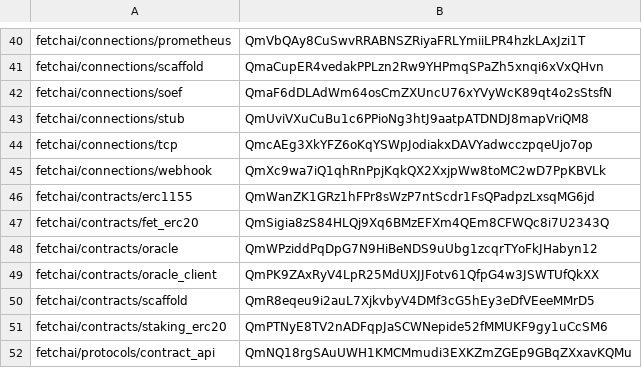
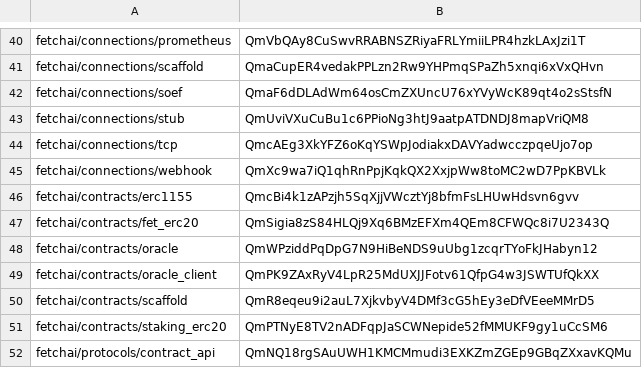
Before and after one commit to legendarydeveloper919/agents-aea, a CSV file: packages/hashes.csv, drawn as a sheet; only a part is shown, gaps mark what is left out.

Commit message:
update hashes

```diff
--- a/packages/hashes.csv
+++ b/packages/hashes.csv
@@ -45,3 +45,3 @@ fetchai/connections/tcp,QmcAEg3XkYFZ6oKqYSWpJodiakxDAVYadwcczpqeUjo7op
 fetchai/connections/webhook,QmXc9wa7iQ1qhRnPpjKqkQX2XxjpWw8toMC2wD7PpKBVLk
-fetchai/contracts/erc1155,QmWanZK1GRz1hFPr8sWzP7ntScdr1FsQPadpzLxsqMG6jd
+fetchai/contracts/erc1155,QmcBi4k1zAPzjh5SqXjjVWcztYj8bfmFsLHUwHdsvn6gvv
 fetchai/contracts/fet_erc20,QmSigia8zS84HLQj9Xq6BMzEFXm4QEm8CFWQc8i7U2343Q
```
Also changed, not shown: 1 other file.
